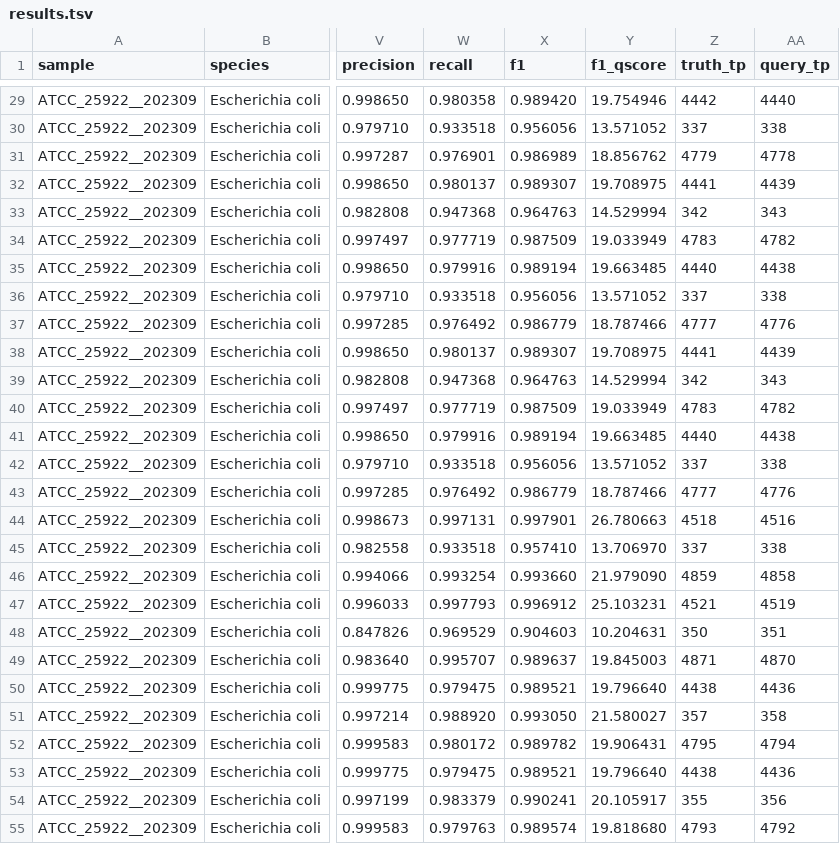
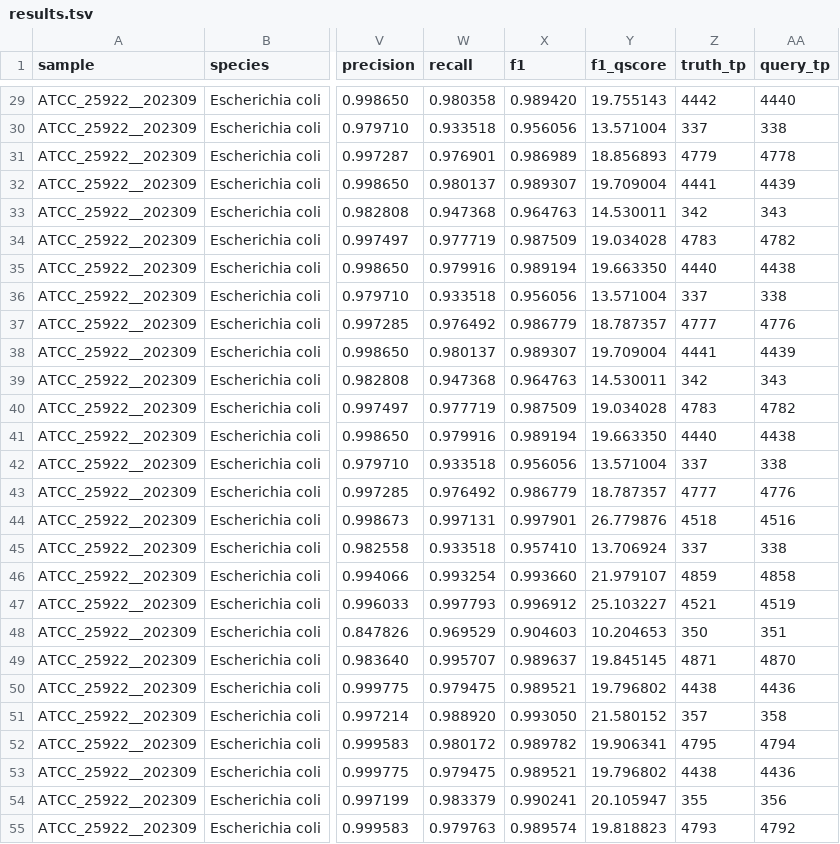
Before and after one commit to mbhall88/NanoVarBench, a TSV file: updates/2026-dorado-polish/results/tables/results.tsv, drawn as a sheet; only a part is shown, gaps mark what is left out; the diff covers the shown part only; the diff names each change by its address in the sheet, - before the commit and + after, or states it on an @@ line.

```diff
--- a/updates/2026-dorado-polish/results/tables/results.tsv
+++ b/updates/2026-dorado-polish/results/tables/results.tsv
-Y29 (f1_qscore): 19.754946
+Y29 (f1_qscore): 19.755143
-Y30 (f1_qscore): 13.571052
+Y30 (f1_qscore): 13.571004
-Y31 (f1_qscore): 18.856762
+Y31 (f1_qscore): 18.856893
-Y32 (f1_qscore): 19.708975
+Y32 (f1_qscore): 19.709004
-Y33 (f1_qscore): 14.529994
+Y33 (f1_qscore): 14.530011
-Y34 (f1_qscore): 19.033949
+Y34 (f1_qscore): 19.034028
-Y35 (f1_qscore): 19.663485
+Y35 (f1_qscore): 19.663350
-Y36 (f1_qscore): 13.571052
+Y36 (f1_qscore): 13.571004
-Y37 (f1_qscore): 18.787466
+Y37 (f1_qscore): 18.787357
-Y38 (f1_qscore): 19.708975
+Y38 (f1_qscore): 19.709004
-Y39 (f1_qscore): 14.529994
+Y39 (f1_qscore): 14.530011
-Y40 (f1_qscore): 19.033949
+Y40 (f1_qscore): 19.034028
-Y41 (f1_qscore): 19.663485
+Y41 (f1_qscore): 19.663350
-Y42 (f1_qscore): 13.571052
+Y42 (f1_qscore): 13.571004
-Y43 (f1_qscore): 18.787466
+Y43 (f1_qscore): 18.787357
-Y44 (f1_qscore): 26.780663
+Y44 (f1_qscore): 26.779876
-Y45 (f1_qscore): 13.706970
+Y45 (f1_qscore): 13.706924
-Y46 (f1_qscore): 21.979090
+Y46 (f1_qscore): 21.979107
-Y47 (f1_qscore): 25.103231
+Y47 (f1_qscore): 25.103227
-Y48 (f1_qscore): 10.204631
+Y48 (f1_qscore): 10.204653
-Y49 (f1_qscore): 19.845003
+Y49 (f1_qscore): 19.845145
-Y50 (f1_qscore): 19.796640
+Y50 (f1_qscore): 19.796802
-Y51 (f1_qscore): 21.580027
+Y51 (f1_qscore): 21.580152
-Y52 (f1_qscore): 19.906431
+Y52 (f1_qscore): 19.906341
-Y53 (f1_qscore): 19.796640
+Y53 (f1_qscore): 19.796802
-Y54 (f1_qscore): 20.105917
+Y54 (f1_qscore): 20.105947
-Y55 (f1_qscore): 19.818680
+Y55 (f1_qscore): 19.818823
```
Also changed, not shown: 164 edited cells elsewhere in this file, updates/2026-dorado-polish/results/tables/pr_curves.tsv.
